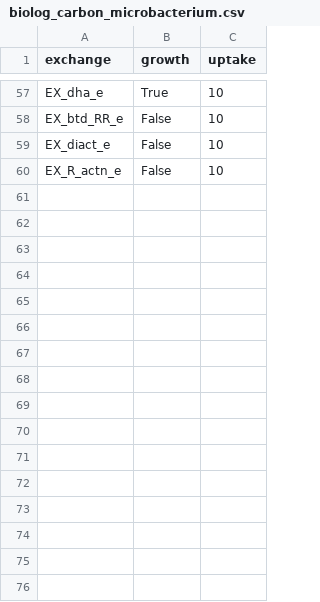
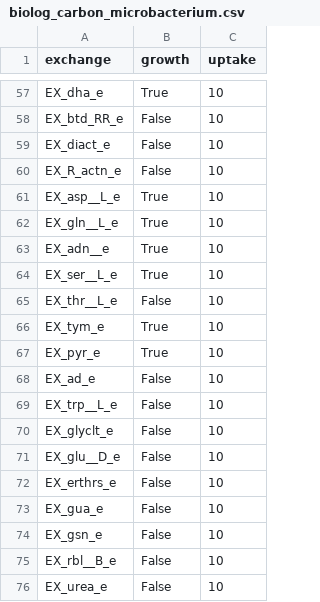
Before and after one commit to pnnl-predictive-phenomics/csc031-gem, a CSV file: csc031/data/growth/biolog_carbon_microbacterium.csv, drawn as a sheet; only a part is shown, gaps mark what is left out; the diff names each change by its address in the sheet, - before the commit and + after, or states it on an @@ line.

Commit message:
Update biolog_carbon_microbacterium.csv

```diff
--- a/csc031/data/growth/biolog_carbon_microbacterium.csv
+++ b/csc031/data/growth/biolog_carbon_microbacterium.csv
+row 61: EX_asp__L_e | True | 10
+row 62: EX_gln__L_e | True | 10
+row 63: EX_adn__e | True | 10
+row 64: EX_ser__L_e | True | 10
+row 65: EX_thr__L_e | False | 10
+row 66: EX_tym_e | True | 10
+row 67: EX_pyr_e | True | 10
+row 68: EX_ad_e | False | 10
+row 69: EX_trp__L_e | False | 10
+row 70: EX_glyclt_e | False | 10
+row 71: EX_glu__D_e | False | 10
+row 72: EX_erthrs_e | False | 10
+row 73: EX_gua_e | False | 10
+row 74: EX_gsn_e | False | 10
+row 75: EX_rbl__B_e | False | 10
+row 76: EX_urea_e | False | 10
```
